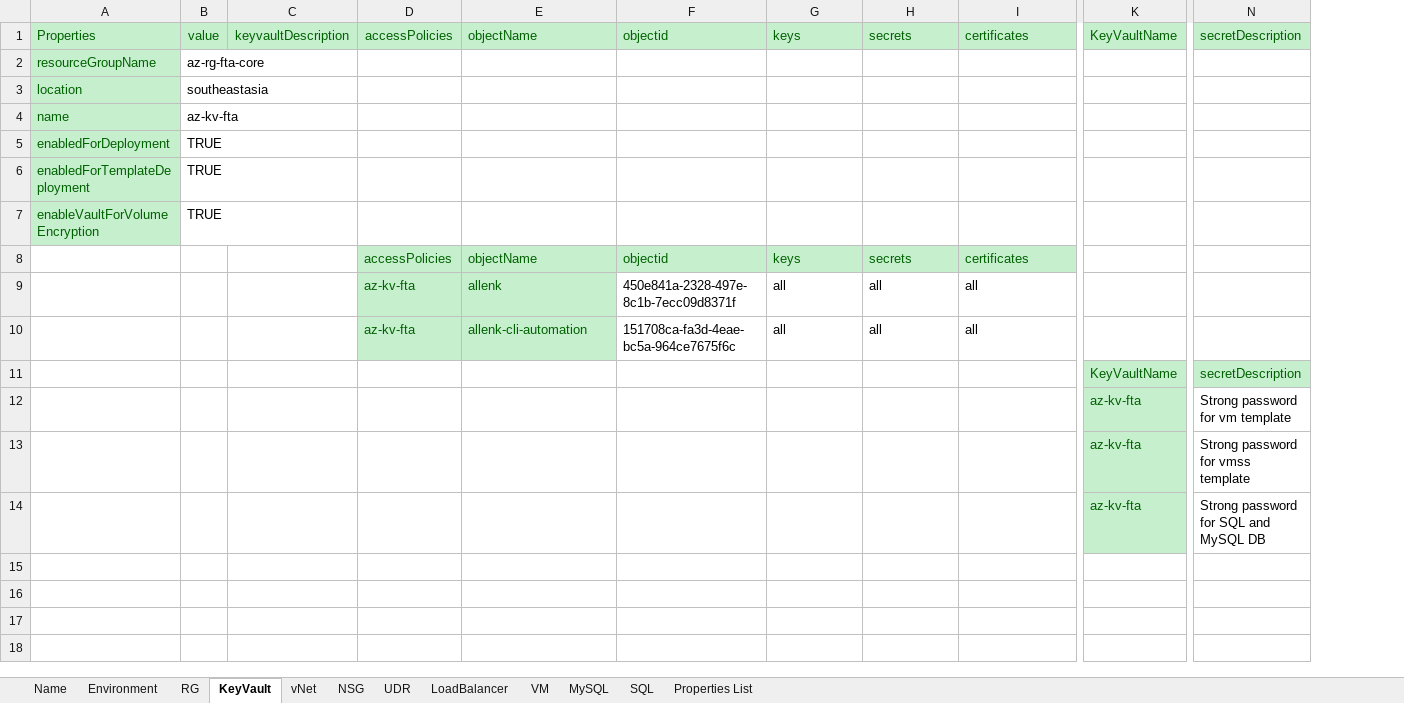
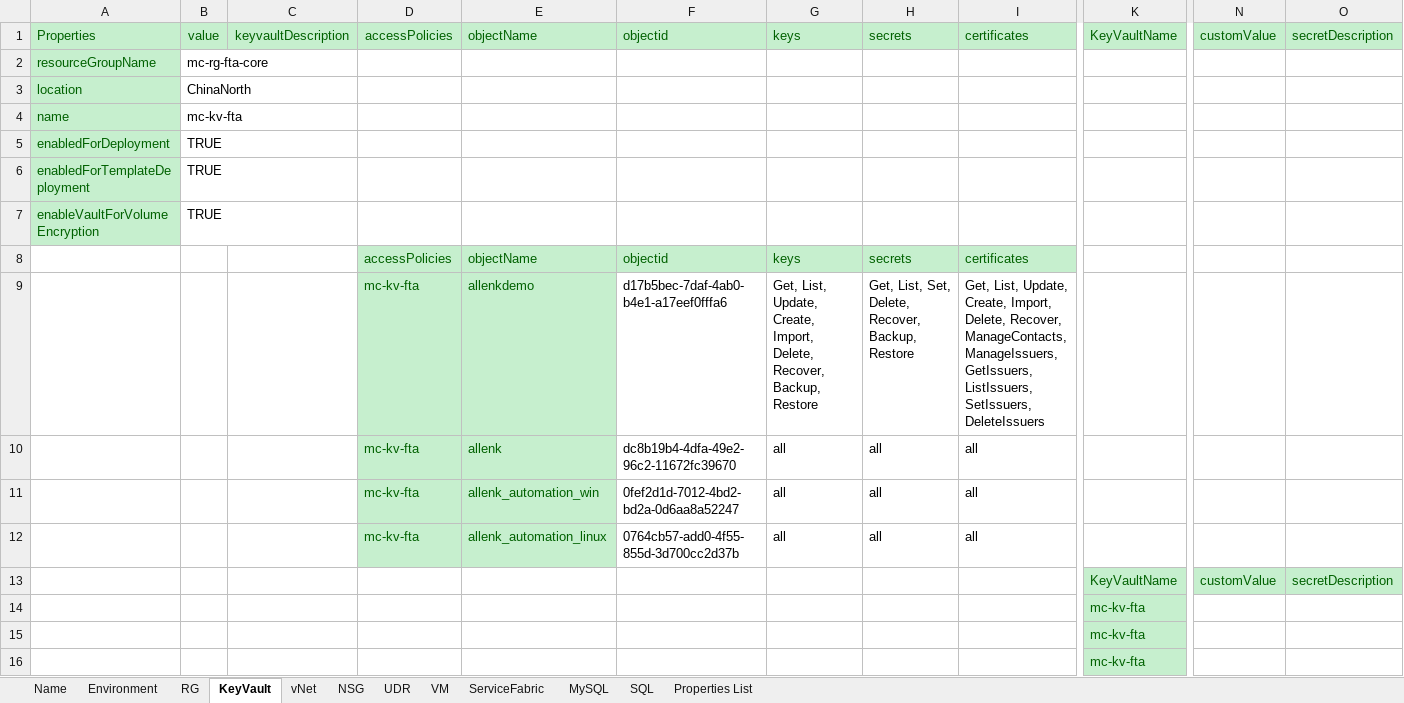
Before and after one commit to XuzhouHuang/azure-infra-as-code, an Excel workbook: AzureEnv.xlsx, sheet KeyVault, drawn as a sheet; only a part is shown, gaps mark what is left out; values as stored, in another font and other column widths than the file's, no borders; addresses are those after the commit; rows hold the shown columns only; the diff names each change by its address in the sheet, - before the commit and + after, or states it on an @@ line.

```diff
--- a/AzureEnv.xlsx (sheet KeyVault)
+++ b/AzureEnv.xlsx (sheet KeyVault)
-sheet tab: LoadBalancer
+sheet tab: ServiceFabric
+column N, row 1: customValue; row 13: customValue
-B2: az-rg-fta-core
+B2: mc-rg-fta-core
-B3: southeastasia
+B3: ChinaNorth
-B4: az-kv-fta
+B4: mc-kv-fta
+row 9:  |  |  | mc-kv-fta | allenkdemo | d17b5bec-7daf-4ab0-b4e1-a17eef0fffa6 | Get, List, Update, Create, Import, Delete, Recover, Backup, Restore | Get, List, Set, Delete, Recover, Backup, Restore | Get, List, Update, Create, Import, Delete, Recover, ManageContacts, ManageIssuers, GetIssuers, ListIssuers, SetIssuers, DeleteIssuers
-D10: az-kv-fta
+D10: mc-kv-fta
-F10: 450e841a-2328-497e-8c1b-7ecc09d8371f
+F10: dc8b19b4-4dfa-49e2-96c2-11672fc39670
+row 11:  |  |  | mc-kv-fta | allenk_automation_win | 0fef2d1d-7012-4bd2-bd2a-0d6aa8a52247 | all | all | all
-D12: az-kv-fta
+D12: mc-kv-fta
-E12: allenk-cli-automation
+E12: allenk_automation_linux
-F12: 151708ca-fa3d-4eae-bc5a-964ce7675f6c
+F12: 0764cb57-add0-4f55-855d-3d700cc2d37b
-K14:K16: az-kv-fta
+K14:K16: mc-kv-fta
-O14: Strong password for vm template
+O14: (empty)
-O15: Strong password for vmss template
+O15: (empty)
-O16: Strong password for SQL and MySQL DB
+O16: (empty)
```
Also changed, not shown: sheet NSG, sheet VM, sheet Name, sheet vNet, sheet MySQL, sheet SQL, 4 more sheets.
